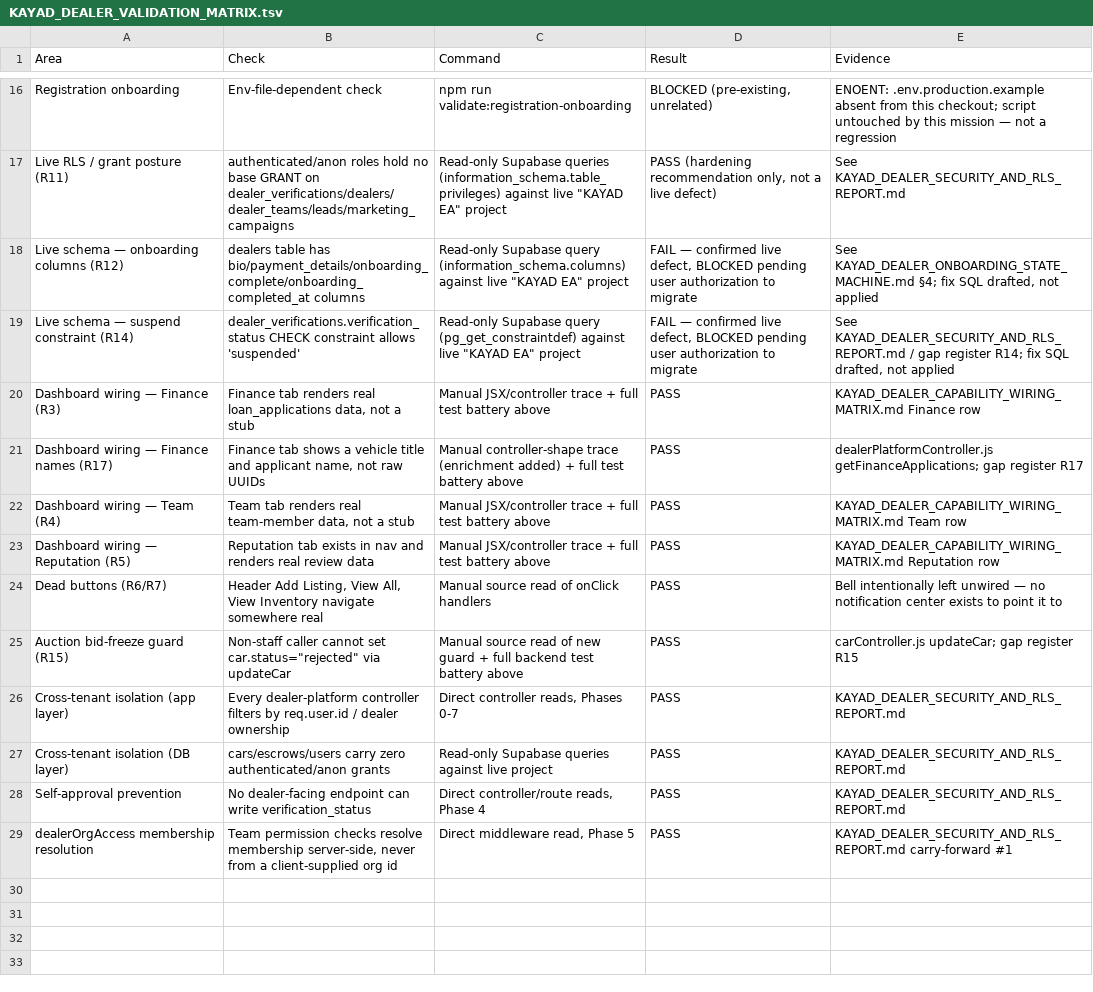
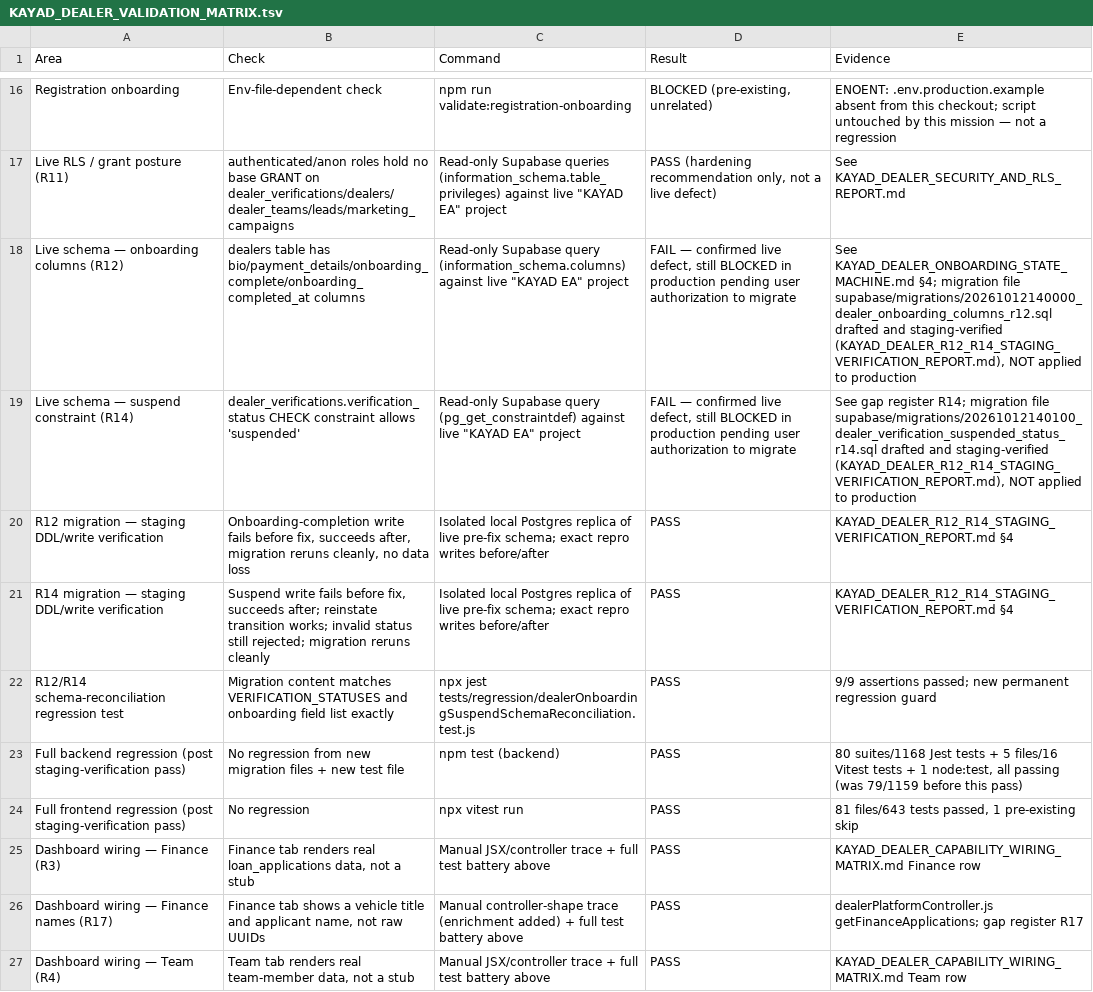
Before and after one commit to Themugo/KAYAD, a TSV file: KAYAD_DEALER_VALIDATION_MATRIX.tsv, drawn as a sheet; only a part is shown, gaps mark what is left out; the shorter side is filled out with more unchanged rows.

Commit message:
chore: establish KAYAD clean foundation - 12 Oct 2026

```diff
--- a/KAYAD_DEALER_VALIDATION_MATRIX.tsv
+++ b/KAYAD_DEALER_VALIDATION_MATRIX.tsv
@@ -17,4 +17,9 @@ Registration onboarding	Env-file-dependent check	npm run validate:registration-o
 Live RLS / grant posture (R11)	authenticated/anon roles hold no base GRANT on dealer_verifications/dealers/dealer_teams/leads/marketing_campaigns	Read-only Supabase queries (information_schema.table_privileges) against live "KAYAD EA" project	PASS (hardening recommendation only, not a live defect)	See KAYAD_DEALER_SECURITY_AND_RLS_REPORT.md
-Live schema — onboarding columns (R12)	dealers table has bio/payment_details/onboarding_complete/onboarding_completed_at columns	Read-only Supabase query (information_schema.columns) against live "KAYAD EA" project	FAIL — confirmed live defect, BLOCKED pending user authorization to migrate	See KAYAD_DEALER_ONBOARDING_STATE_MACHINE.md §4; fix SQL drafted, not applied
-Live schema — suspend constraint (R14)	dealer_verifications.verification_status CHECK constraint allows 'suspended'	Read-only Supabase query (pg_get_constraintdef) against live "KAYAD EA" project	FAIL — confirmed live defect, BLOCKED pending user authorization to migrate	See KAYAD_DEALER_SECURITY_AND_RLS_REPORT.md / gap register R14; fix SQL drafted, not applied
+Live schema — onboarding columns (R12)	dealers table has bio/payment_details/onboarding_complete/onboarding_completed_at columns	Read-only Supabase query (information_schema.columns) against live "KAYAD EA" project	FAIL — confirmed live defect, still BLOCKED in production pending user authorization to migrate	See KAYAD_DEALER_ONBOARDING_STATE_MACHINE.md §4; migration file supabase/migrations/20261012140000_dealer_onboarding_columns_r12.sql drafted and staging-verified (KAYAD_DEALER_R12_R14_STAGING_VERIFICATION_REPORT.md), NOT applied to production
+Live schema — suspend constraint (R14)	dealer_verifications.verification_status CHECK constraint allows 'suspended'	Read-only Supabase query (pg_get_constraintdef) against live "KAYAD EA" project	FAIL — confirmed live defect, still BLOCKED in production pending user authorization to migrate	See gap register R14; migration file supabase/migrations/20261012140100_dealer_verification_suspended_status_r14.sql drafted and staging-verified (KAYAD_DEALER_R12_R14_STAGING_VERIFICATION_REPORT.md), NOT applied to production
+R12 migration — staging DDL/write verification	Onboarding-completion write fails before fix, succeeds after, migration reruns cleanly, no data loss	Isolated local Postgres replica of live pre-fix schema; exact repro writes before/after	PASS	KAYAD_DEALER_R12_R14_STAGING_VERIFICATION_REPORT.md §4
+R14 migration — staging DDL/write verification	Suspend write fails before fix, succeeds after; reinstate transition works; invalid status still rejected; migration reruns cleanly	Isolated local Postgres replica of live pre-fix schema; exact repro writes before/after	PASS	KAYAD_DEALER_R12_R14_STAGING_VERIFICATION_REPORT.md §4
+R12/R14 schema-reconciliation regression test	Migration content matches VERIFICATION_STATUSES and onboarding field list exactly	npx jest tests/regression/dealerOnboardingSuspendSchemaReconciliation.test.js	PASS	9/9 assertions passed; new permanent regression guard
+Full backend regression (post staging-verification pass)	No regression from new migration files + new test file	npm test (backend)	PASS	80 suites/1168 Jest tests + 5 files/16 Vitest tests + 1 node:test, all passing (was 79/1159 before this pass)
+Full frontend regression (post staging-verification pass)	No regression	npx vitest run	PASS	81 files/643 tests passed, 1 pre-existing skip
 Dashboard wiring — Finance (R3)	Finance tab renders real loan_applications data, not a stub	Manual JSX/controller trace + full test battery above	PASS	KAYAD_DEALER_CAPABILITY_WIRING_MATRIX.md Finance row
```
Also changed, not shown: 6 other files.
